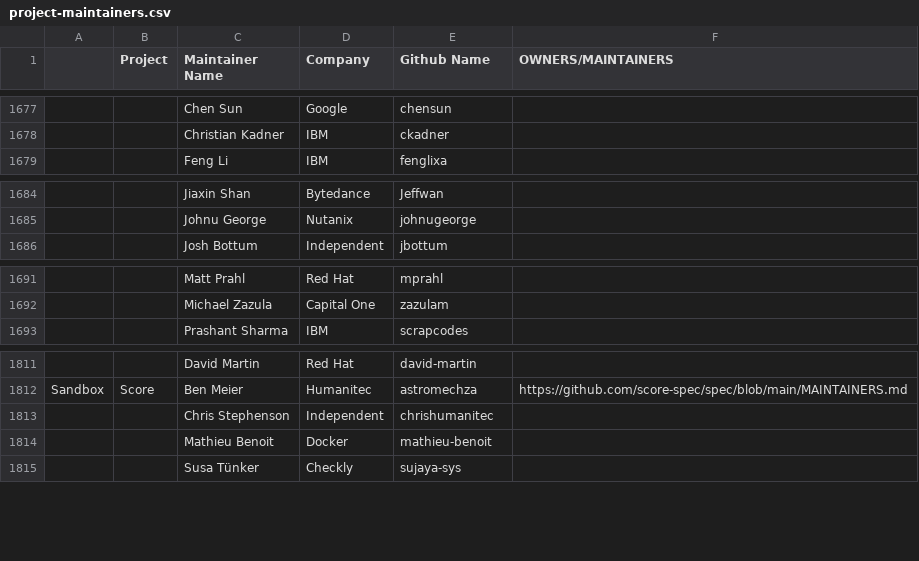
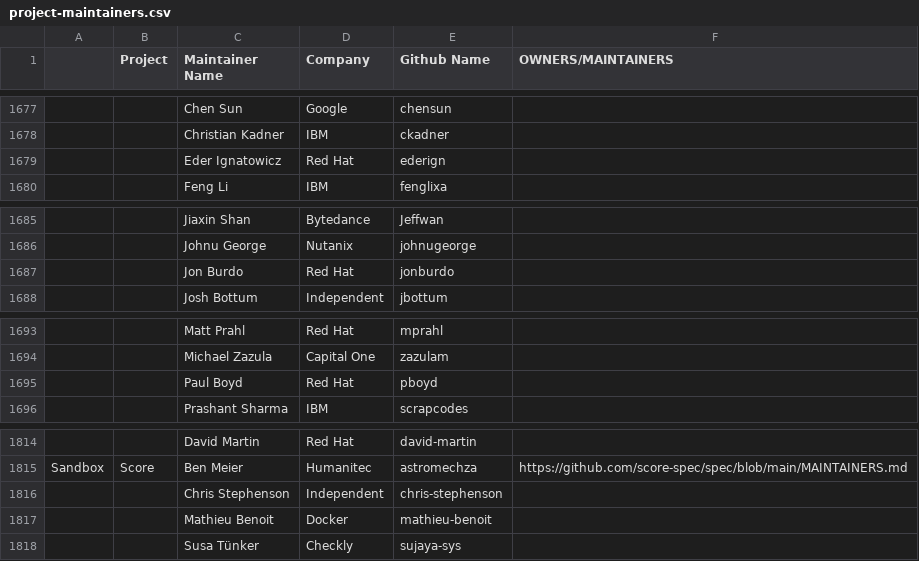
Before and after one commit to cncf/automation, a CSV file: utilities/audit_project_lifecycle_across_tools/datasources/project-maintainers.csv, drawn as a sheet; only a part is shown, gaps mark what is left out; addresses are those after the commit; the diff names each change by its address in the sheet, - before the commit and + after, or states it on an @@ line.

```diff
--- a/utilities/audit_project_lifecycle_across_tools/datasources/project-maintainers.csv
+++ b/utilities/audit_project_lifecycle_across_tools/datasources/project-maintainers.csv
+row 1679:  |  | Eder Ignatowicz | Red Hat | ederign
+row 1687:  |  | Jon Burdo | Red Hat | jonburdo
+row 1695:  |  | Paul Boyd | Red Hat | pboyd
-E1816 (Github Name): chrishumanitec
+E1816 (Github Name): chris-stephenson
```
